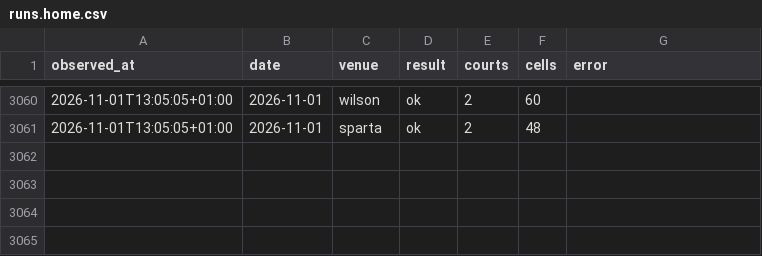
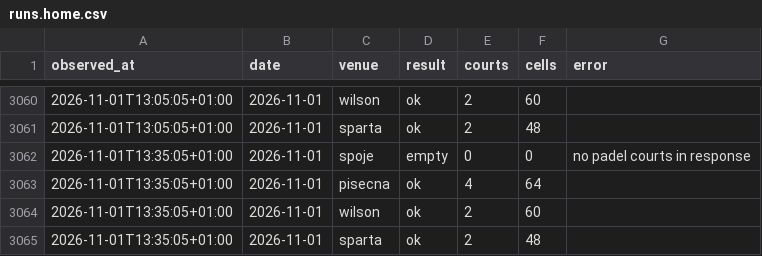
Before and after one commit to fklaban/padel-occupancy, a CSV file: data/runs.home.csv, drawn as a sheet; only a part is shown, gaps mark what is left out.

Commit message:
data: home snapshot 2026-11-01 13:35

```diff
--- a/data/runs.home.csv
+++ b/data/runs.home.csv
@@ -3061 +3061,5 @@ observed_at,date,venue,result,courts,cells,error
 2026-11-01T13:05:05+01:00,2026-11-01,sparta,ok,2,48,
+2026-11-01T13:35:05+01:00,2026-11-01,spoje,empty,0,0,no padel courts in response
+2026-11-01T13:35:05+01:00,2026-11-01,pisecna,ok,4,64,
+2026-11-01T13:35:05+01:00,2026-11-01,wilson,ok,2,60,
+2026-11-01T13:35:05+01:00,2026-11-01,sparta,ok,2,48,
```
Also changed, not shown: data/cells/2026-11/2026-11-01.home.csv.
